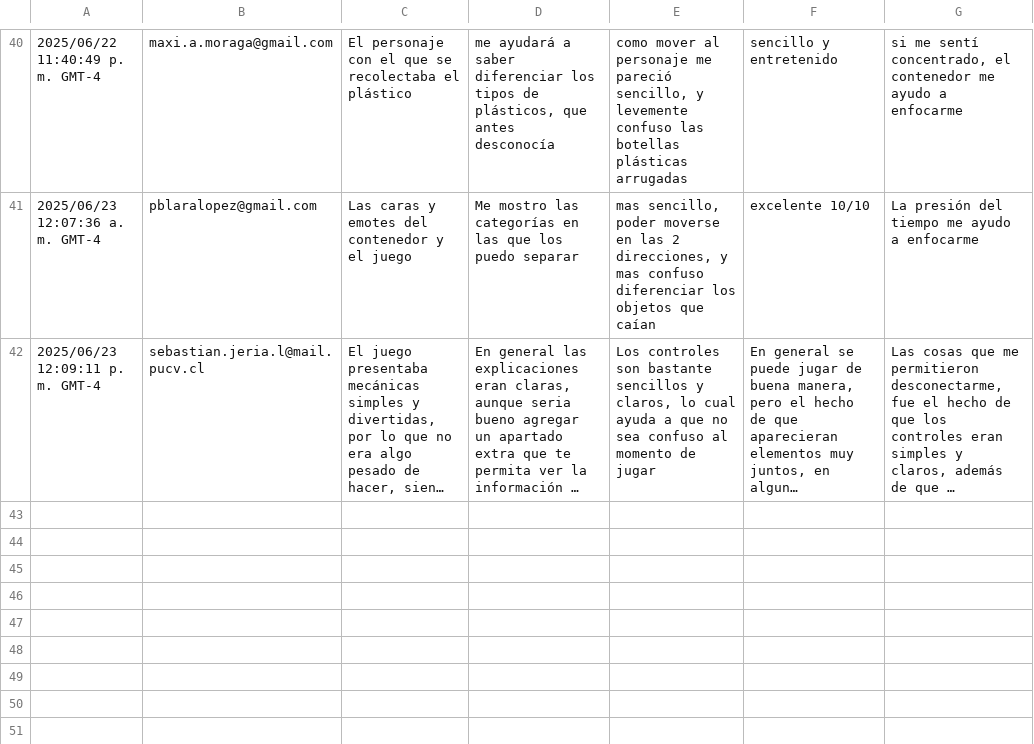
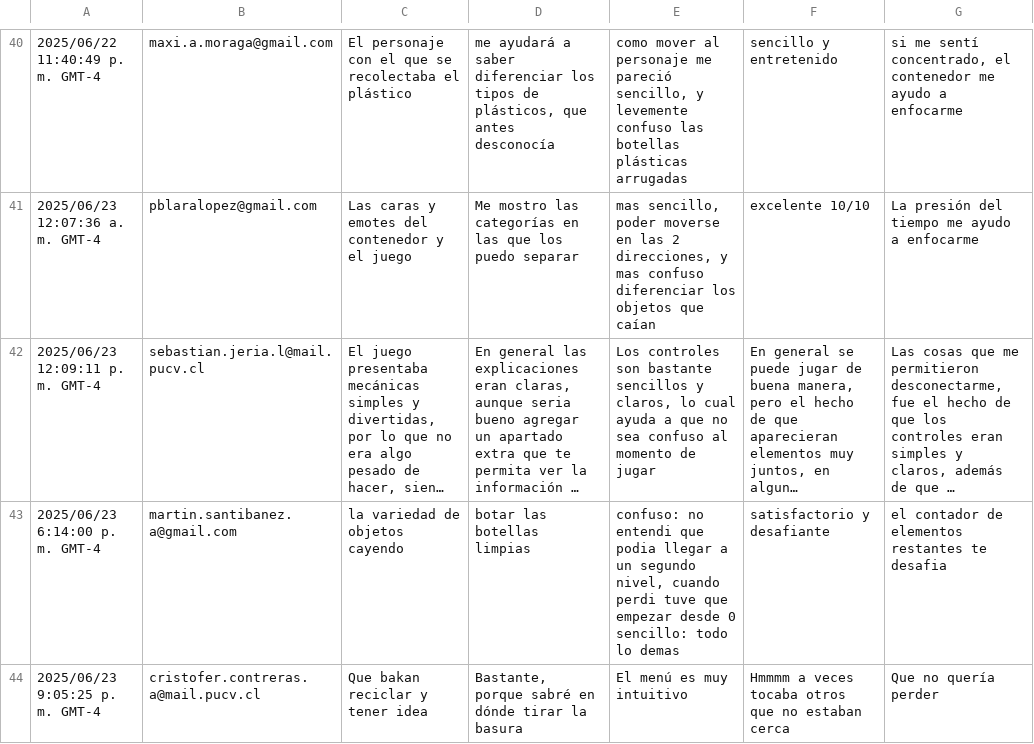
Before and after one commit to viceMontiel/JuegoEducativo, a CSV file: DatosCSV/5_Cuestionario_Opinión.csv, drawn as a sheet; only a part is shown, gaps mark what is left out; long unchanged cells end in …; ↵ is a line break in a cell; the diff names each change by its address in the sheet, - before the commit and + after, or states it on an @@ line.

Commit message:
datos actualizados

```diff
--- a/DatosCSV/5_Cuestionario_Opinión.csv
+++ b/DatosCSV/5_Cuestionario_Opinión.csv
+row 43: 2025/06/23 6:14:00 p. m. GMT-4 | martin.santibanez.a@gmail.com | la variedad de objetos cayendo | botar las botellas limpias | confuso: no entendi que podia llegar a un segundo nivel, cuando perdi tuve que empezar desde 0 ↵ sencillo: todo lo demas | satisfactorio y desafiante | el contador de elementos restantes te desafia
+row 44: 2025/06/23 9:05:25 p. m. GMT-4 | cristofer.contreras.a@mail.pucv.cl | Que bakan reciclar y tener idea | Bastante, porque sabré en dónde tirar la basura | El menú es muy intuitivo | Hmmmm a veces tocaba otros que no estaban cerca | Que no quería perder
```
Also changed, not shown: DatosCSV/1_Percepción_Pretest.csv, DatosCSV/2_Conocimiento_Pretest.csv, 3 other files.
